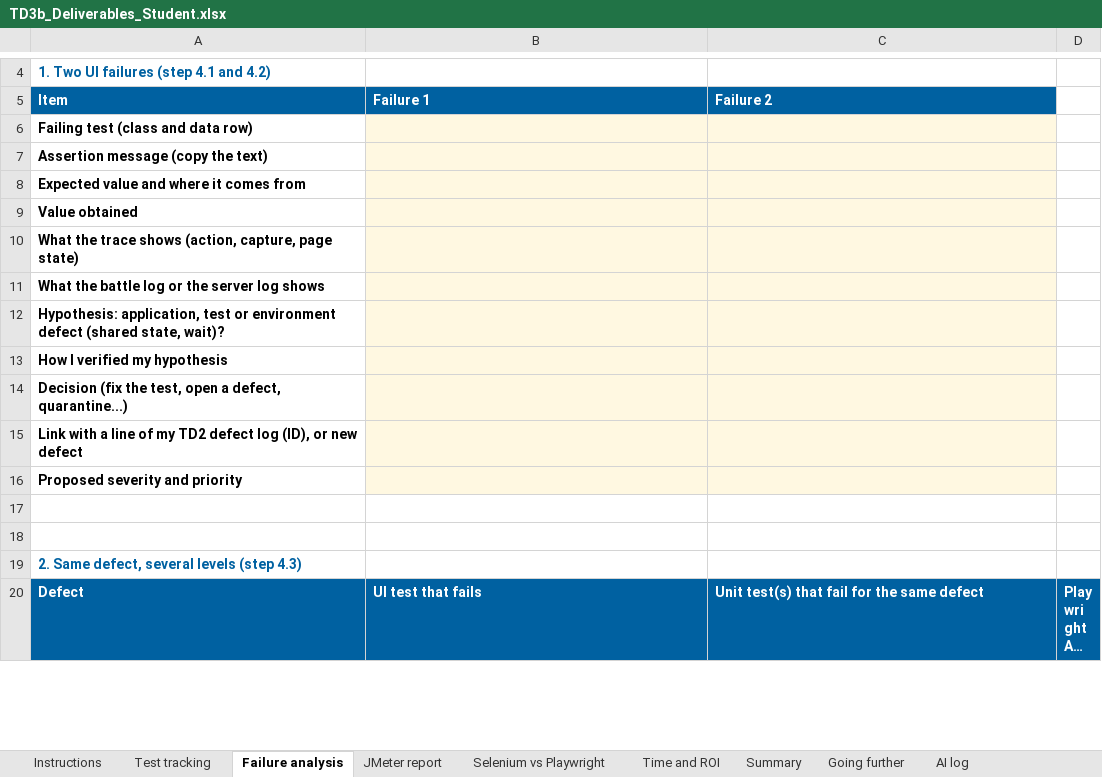
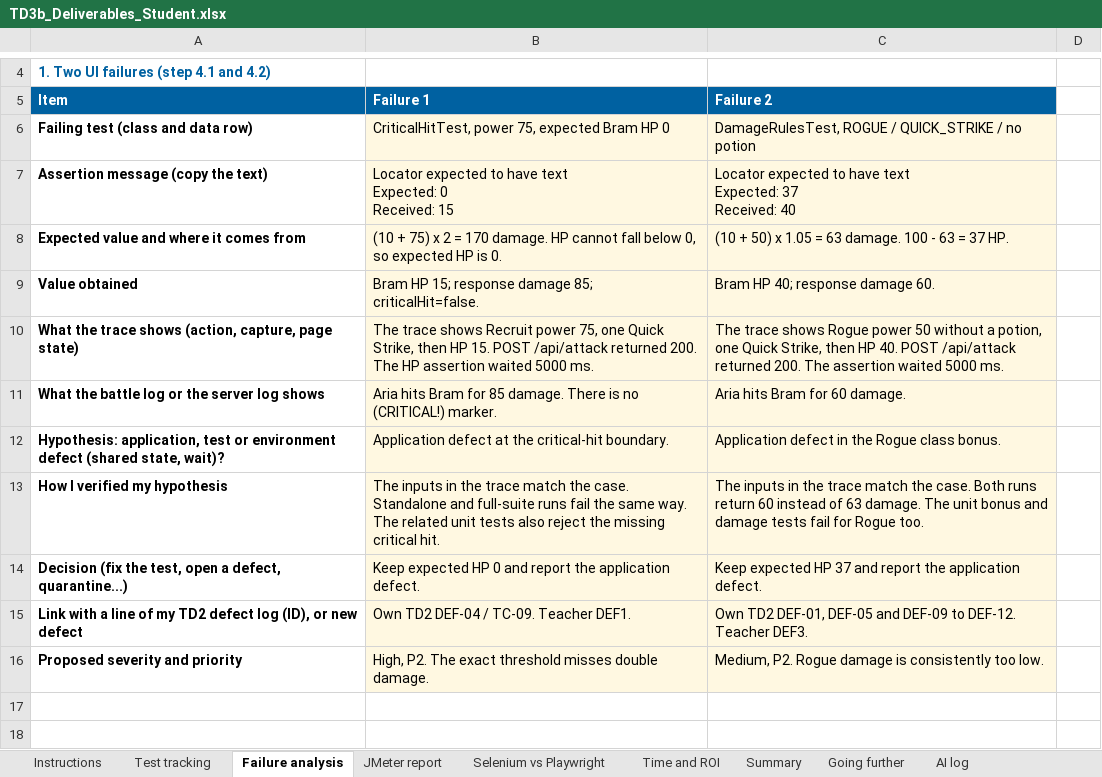
Before and after one commit to petitlang/TestAutomation, an Excel workbook: TD3b_Deliverables_Student.xlsx, sheet Failure analysis, drawn as a sheet; only a part is shown, gaps mark what is left out; the shorter side is filled out with more unchanged rows; long unchanged cells end in …; values as stored, in another font and other column widths than the file's, no borders; ↵ is a line break in a cell; the diff covers the shown part only; the diff names each change by its address in the sheet, - before the commit and + after, or states it on an @@ line.

Commit message:
Record the full suite and analyse both UI failures

```diff
--- a/TD3b_Deliverables_Student.xlsx (sheet Failure analysis)
+++ b/TD3b_Deliverables_Student.xlsx (sheet Failure analysis)
-B6: (empty)
+B6: CriticalHitTest, power 75, expected Bram HP 0
-C6: (empty)
+C6: DamageRulesTest, ROGUE / QUICK_STRIKE / no potion
-B7: (empty)
+B7: Locator expected to have text ↵ Expected: 0 ↵ Received: 15
-C7: (empty)
+C7: Locator expected to have text ↵ Expected: 37 ↵ Received: 40
-B8: (empty)
+B8: (10 + 75) x 2 = 170 damage. HP cannot fall below 0, so expected HP is 0.
-C8: (empty)
+C8: (10 + 50) x 1.05 = 63 damage. 100 - 63 = 37 HP.
-B9: (empty)
+B9: Bram HP 15; response damage 85; criticalHit=false.
-C9: (empty)
+C9: Bram HP 40; response damage 60.
-B10: (empty)
+B10: The trace shows Recruit power 75, one Quick Strike, then HP 15. POST /api/attack returned 200. The HP assertion waited 5000 ms.
-C10: (empty)
+C10: The trace shows Rogue power 50 without a potion, one Quick Strike, then HP 40. POST /api/attack returned 200. The assertion waited 5000 ms.
-B11: (empty)
+B11: Aria hits Bram for 85 damage. There is no (CRITICAL!) marker.
-C11: (empty)
+C11: Aria hits Bram for 60 damage.
-B12: (empty)
+B12: Application defect at the critical-hit boundary.
-C12: (empty)
+C12: Application defect in the Rogue class bonus.
-B13: (empty)
+B13: The inputs in the trace match the case. Standalone and full-suite runs fail the same way. The related unit tests also reject the missing critical hit.
-C13: (empty)
+C13: The inputs in the trace match the case. Both runs return 60 instead of 63 damage. The unit bonus and damage tests fail for Rogue too.
-B14: (empty)
+B14: Keep expected HP 0 and report the application defect.
-C14: (empty)
+C14: Keep expected HP 37 and report the application defect.
-B15: (empty)
+B15: Own TD2 DEF-04 / TC-09. Teacher DEF1.
-C15: (empty)
+C15: Own TD2 DEF-01, DEF-05 and DEF-09 to DEF-12. Teacher DEF3.
-B16: (empty)
+B16: High, P2. The exact threshold misses double damage.
-C16: (empty)
+C16: Medium, P2. Rogue damage is consistently too low.
```
Also changed, not shown: 12 edited cells elsewhere in this sheet, sheet Test tracking, sheet Questions, sheet Time and ROI, 1 other file.
